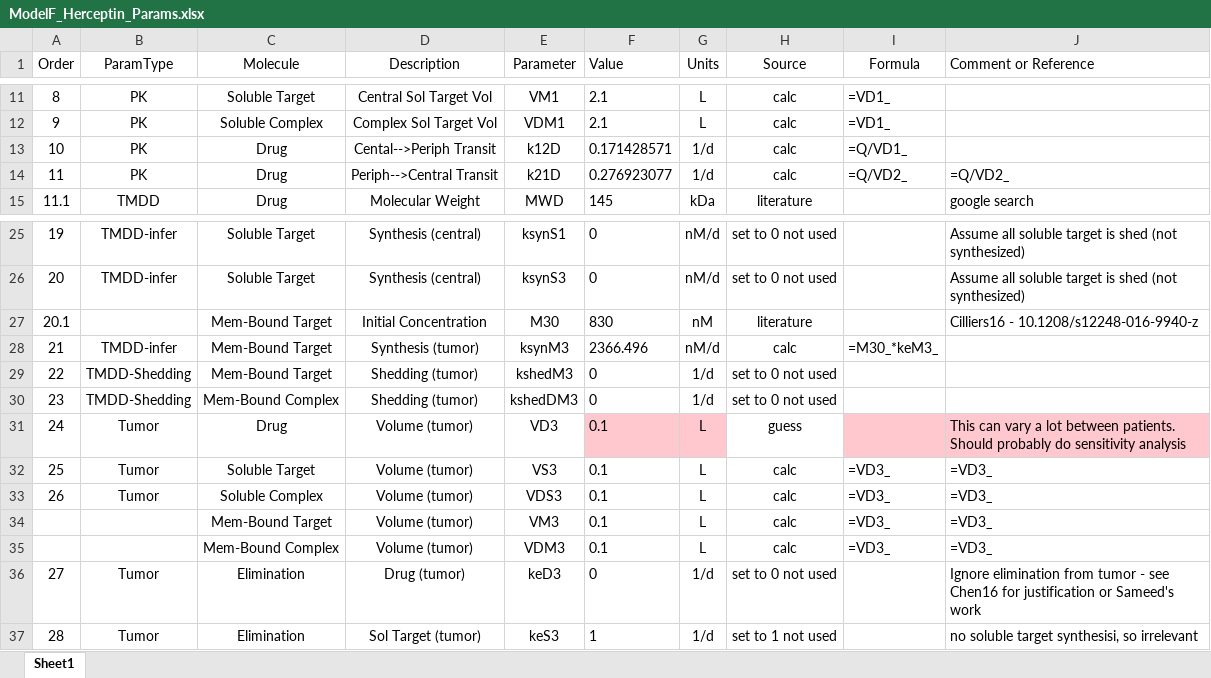
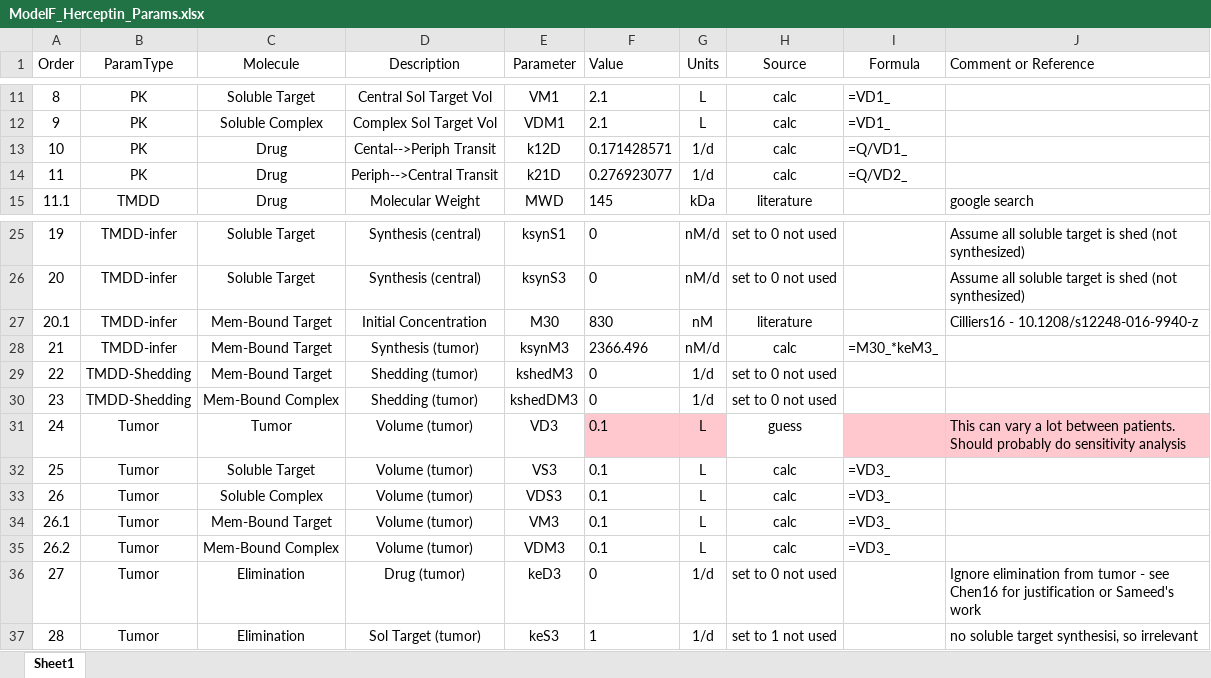
Before and after one commit to iamstein/TumorModeling, an Excel workbook: data/ModelF_Herceptin_Params.xlsx, sheet Sheet1, drawn as a sheet; only a part is shown, gaps mark what is left out; values as stored, in another font and other column widths than the file's, no borders; conditional formats and table styles not drawn; the diff covers the shown part only; the diff names each change by its address in the sheet, - before the commit and + after, or states it on an @@ line.

```diff
--- a/data/ModelF_Herceptin_Params.xlsx (sheet Sheet1)
+++ b/data/ModelF_Herceptin_Params.xlsx (sheet Sheet1)
-J14 (Comment or Reference): =Q/VD2_
+J14 (Comment or Reference): (empty)
-B27 (ParamType): (empty)
+B27 (ParamType): TMDD-infer
-C31 (Molecule): Drug
+C31 (Molecule): Tumor
-J32:J35 (Comment or Reference): =VD3_
+J32:J35 (Comment or Reference): (empty)
-A34 (Order): (empty)
+A34 (Order): 26.1
-B34:B35 (ParamType): (empty)
+B34:B35 (ParamType): Tumor
-A35 (Order): (empty)
+A35 (Order): 26.2
```
Also changed, not shown: 43 edited cells and cell formats elsewhere in this sheet.
